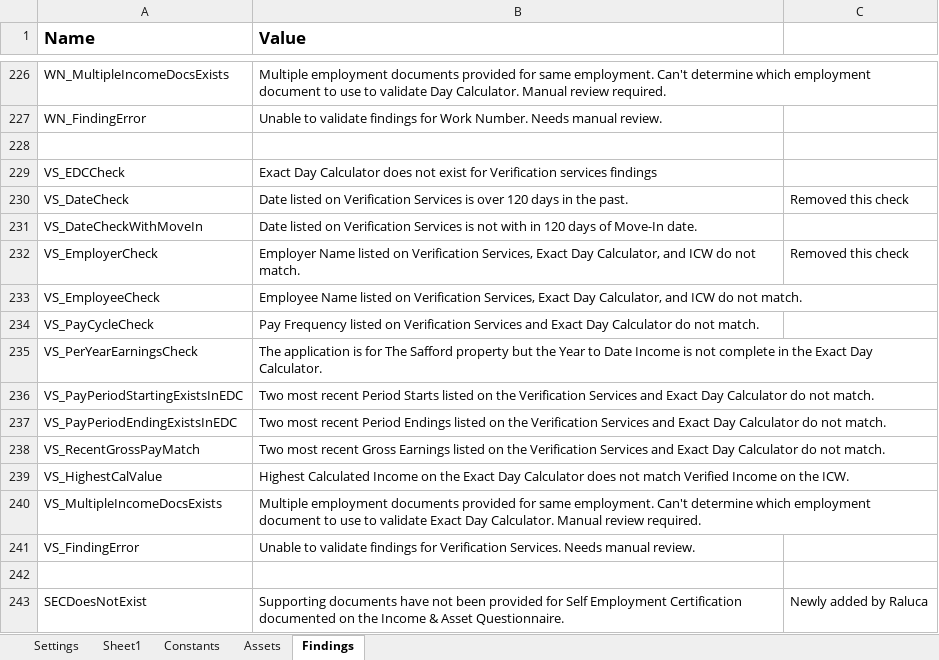
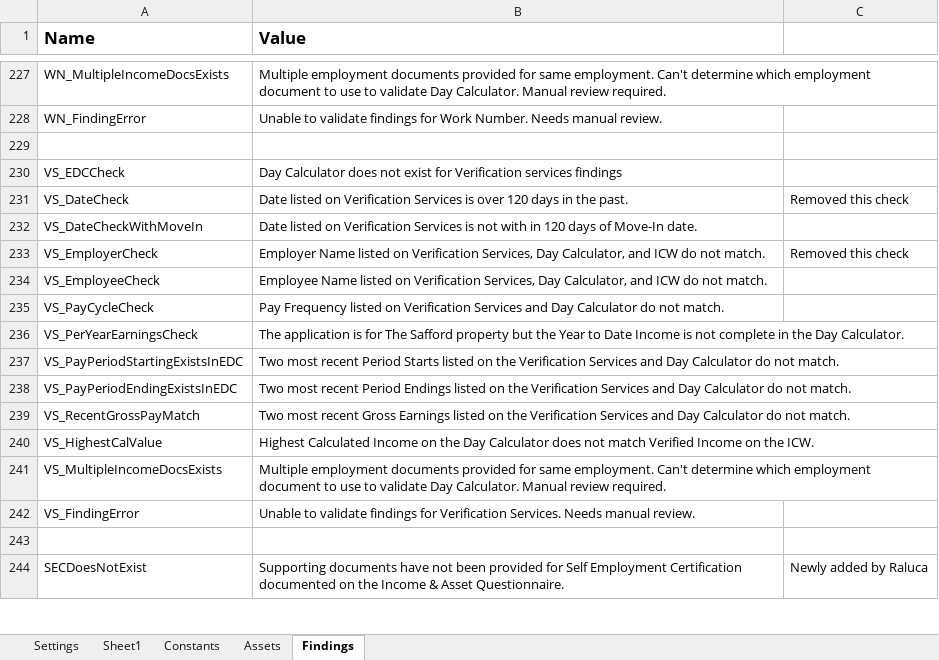
Before and after one commit to Dominiuminc/Application-Review-Process_Performer, an Excel workbook: Data/Config.xlsx, sheet Findings, drawn as a sheet; only a part is shown, gaps mark what is left out; values as stored, in another font and other column widths than the file's, no borders; addresses are those after the commit; the diff covers the shown part only; the diff names each change by its address in the sheet, - before the commit and + after, or states it on an @@ line.

Commit message:
Updates to verification Services and paystubs

```diff
--- a/Data/Config.xlsx (sheet Findings)
+++ b/Data/Config.xlsx (sheet Findings)
-B230 (Value): Exact Day Calculator…
+B230 (Value): Day Calculator…
-B233 (Value): …Verification Services, Exact Day Calculator,…
+B233 (Value): …Verification Services, Day Calculator,…
-B234 (Value): …Verification Services, Exact Day Calculator,…
+B234 (Value): …Verification Services, Day Calculator,…
-B235 (Value): …Services and Exact Day Calculator…
+B235 (Value): …Services and Day Calculator…
-B236 (Value): …in the Exact Day Calculator.
+B236 (Value): …in the Day Calculator.
-B237 (Value): …Services and Exact Day Calculator…
+B237 (Value): …Services and Day Calculator…
-B238 (Value): …Services and Exact Day Calculator…
+B238 (Value): …Services and Day Calculator…
-B239 (Value): …Services and Exact Day Calculator…
+B239 (Value): …Services and Day Calculator…
-B240 (Value): …on the Exact Day Calculator…
+B240 (Value): …on the Day Calculator…
-B241 (Value): …to validate Exact Day Calculator.…
+B241 (Value): …to validate Day Calculator.…
```
Also changed, not shown: 1 added row and 28 edited cells elsewhere in this sheet, 6 other files.
